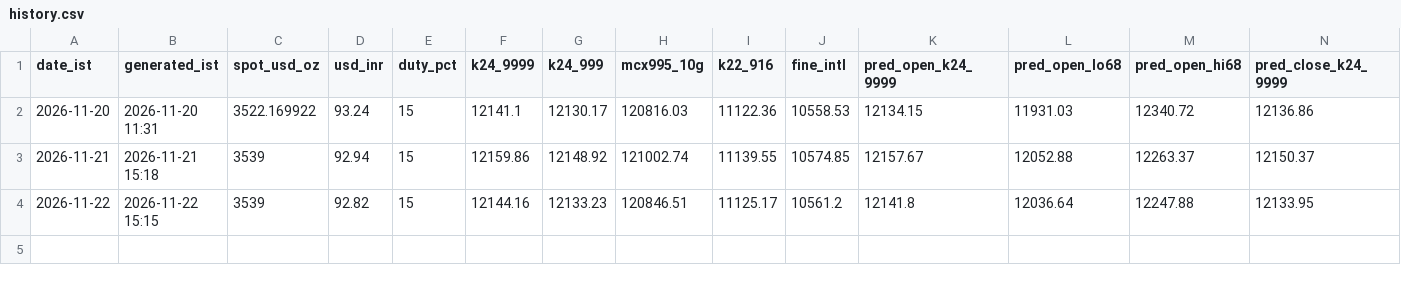
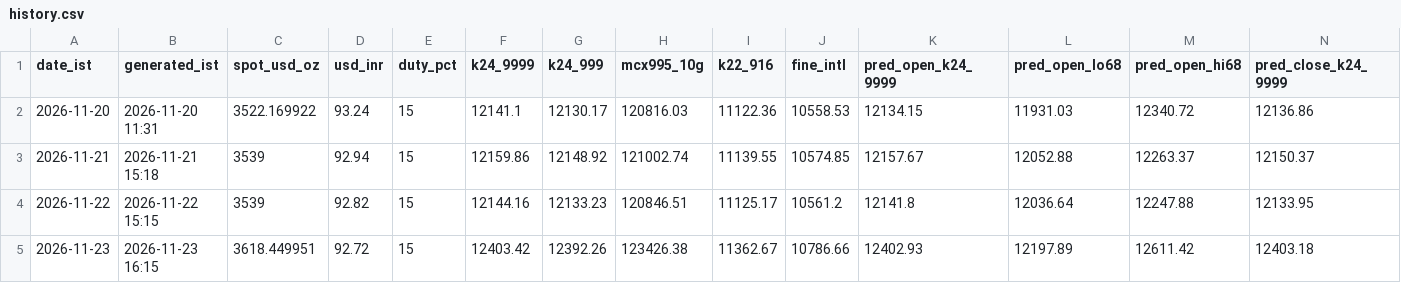
Before and after one commit to jsankr/AurumCast, a CSV file: docs/history.csv, drawn as a sheet; only a part is shown; rows hold the shown columns only; the diff names each change by its address in the sheet, - before the commit and + after, or states it on an @@ line.

```diff
--- a/docs/history.csv
+++ b/docs/history.csv
+row 5: 2026-11-23 | 2026-11-23 16:15 | 3618.449951 | 92.72 | 15 | 12403.42 | 12392.26 | 123426.38 | 11362.67 | 10786.66 | 12402.93 | 12197.89 | 12611.42 | 12403.18
```
Also changed, not shown: 4 other files.
